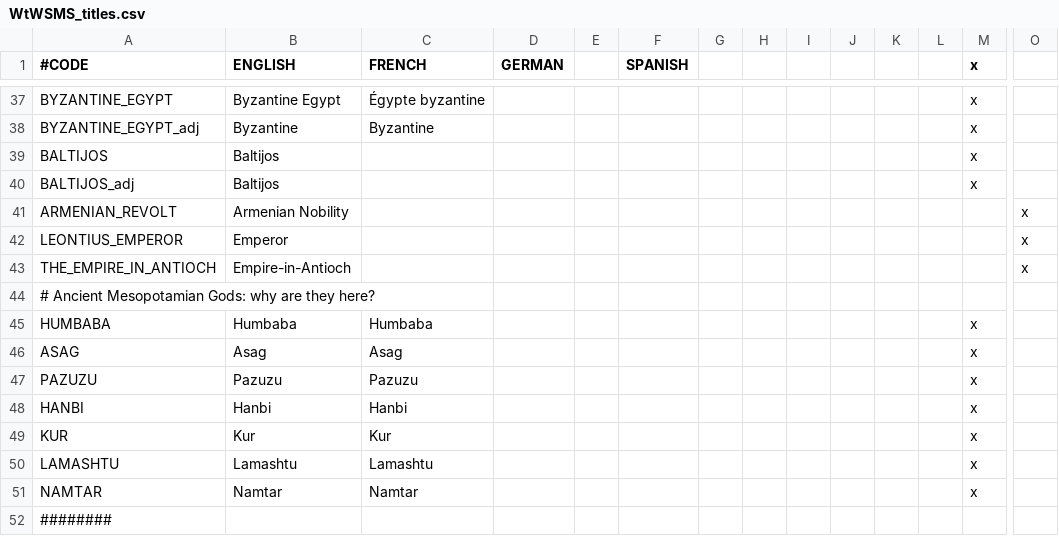
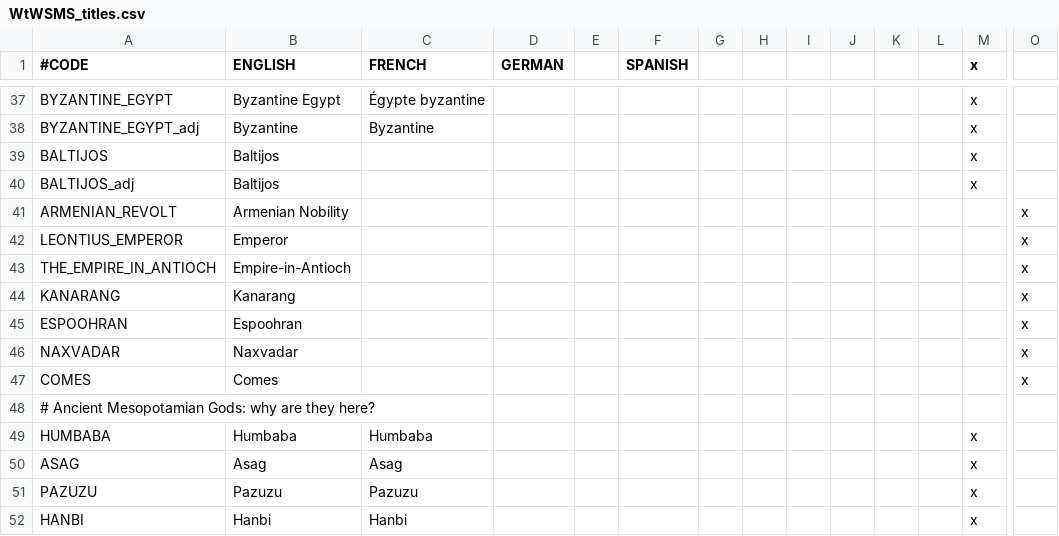
Before and after one commit to loup99/WtWSMS, a CSV file: WTWSMS/localisation/WtWSMS_titles.csv, drawn as a sheet; only a part is shown, gaps mark what is left out; the shorter side is filled out with more unchanged rows; rows hold the shown columns only; the diff names each change by its address in the sheet, - before the commit and + after, or states it on an @@ line.

Commit message:
Validating landed_titles, misc fixes
In trying to find the startup crash, I was adviced to look at the
landed_titles. With this in mind, many issues with the landed_titles
folder have been solved, together with localisation and minor titles
issues.

```diff
--- a/WTWSMS/localisation/WtWSMS_titles.csv
+++ b/WTWSMS/localisation/WtWSMS_titles.csv
+row 44: KANARANG | Kanarang |  |  |  |  |  |  |  |  |  |  |  | x
+row 45: ESPOOHRAN | Espoohran |  |  |  |  |  |  |  |  |  |  |  | x
+row 46: NAXVADAR | Naxvadar |  |  |  |  |  |  |  |  |  |  |  | x
+row 47: COMES | Comes |  |  |  |  |  |  |  |  |  |  |  | x
```
Also changed, not shown: WTWSMS/localisation/WtWSMS_provinces.csv, WTWSMS/localisation/WtWSMS_religions.csv, 6 other files.
